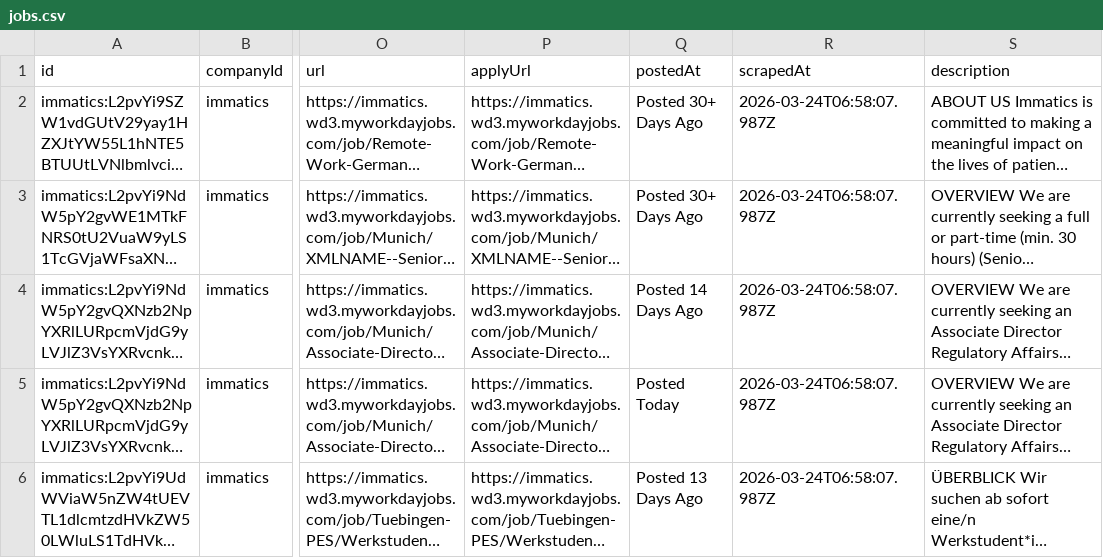
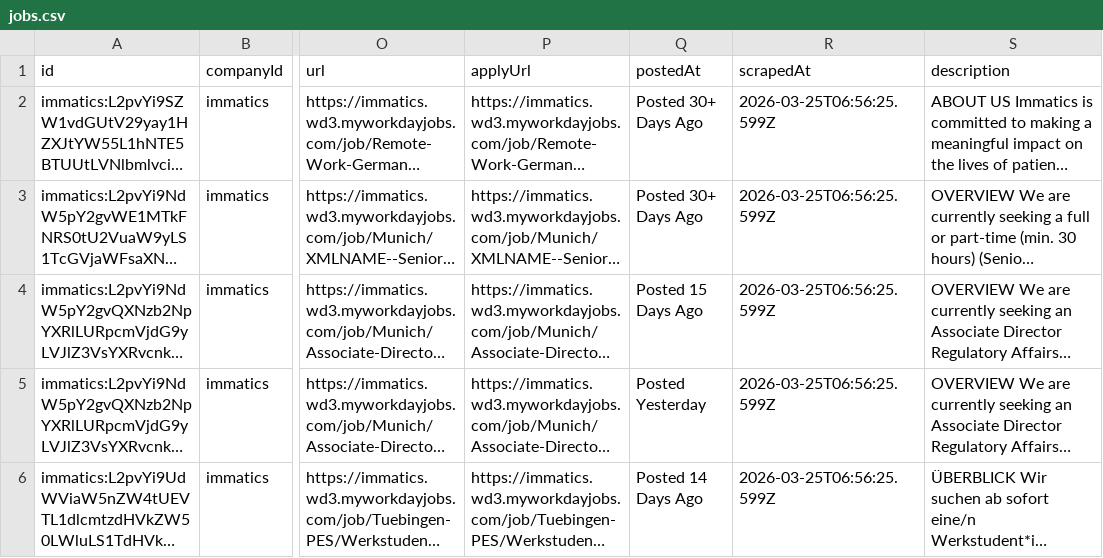
Before and after one commit to ThorfinnThor/job-catalog, a CSV file: public/jobs.csv, drawn as a sheet; only a part is shown, gaps mark what is left out; long unchanged cells end in …; the diff names each change by its address in the sheet, - before the commit and + after, or states it on an @@ line.

```diff
--- a/public/jobs.csv
+++ b/public/jobs.csv
-R2:R6 (scrapedAt): 2026-03-24T06:58:07.987Z
+R2:R6 (scrapedAt): 2026-03-25T06:56:25.599Z
-Q4 (postedAt): Posted 14 Days Ago
+Q4 (postedAt): Posted 15 Days Ago
-Q5 (postedAt): Posted Today
+Q5 (postedAt): Posted Yesterday
-Q6 (postedAt): Posted 13 Days Ago
+Q6 (postedAt): Posted 14 Days Ago
```
Also changed, not shown: 2 other files.
